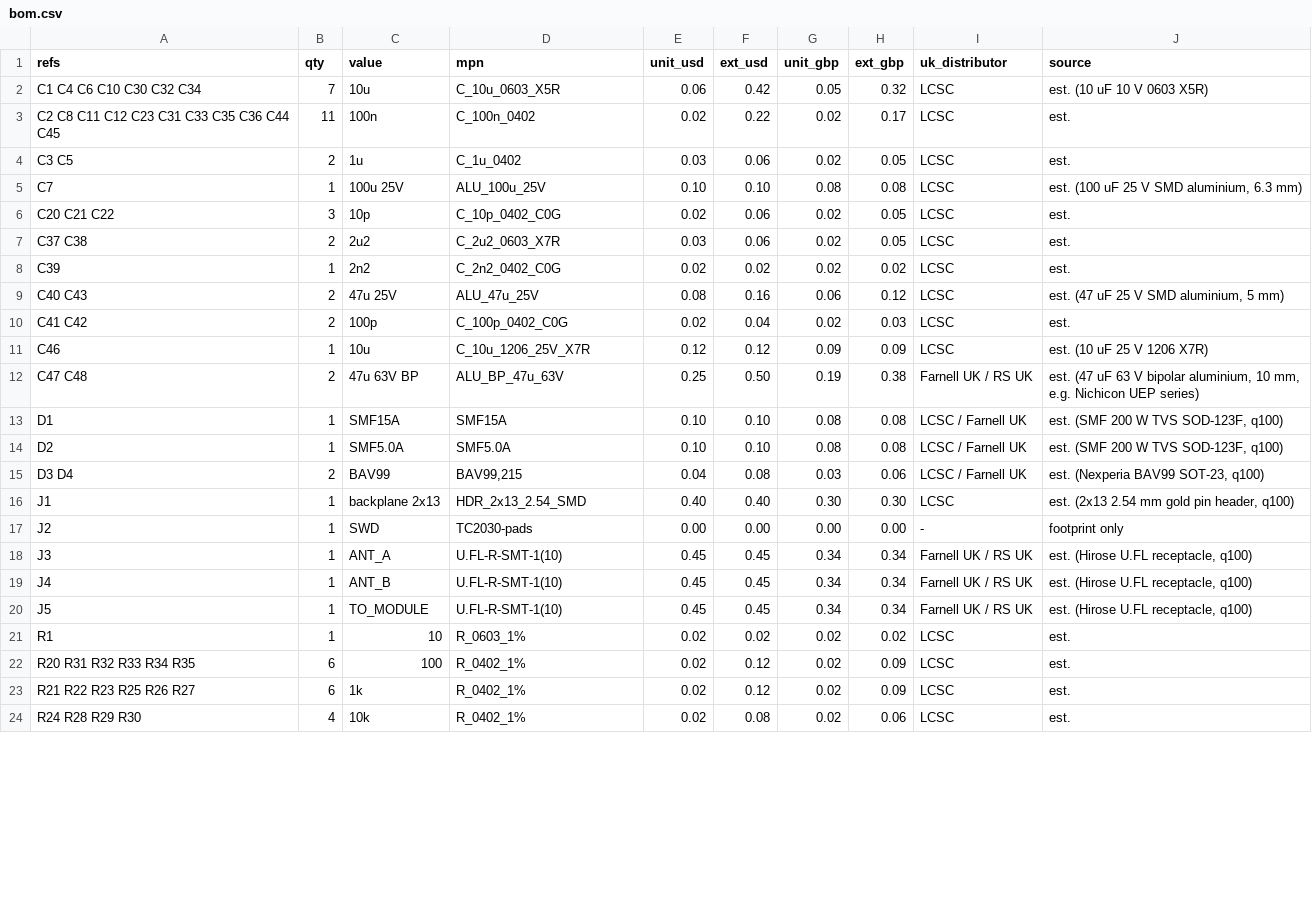
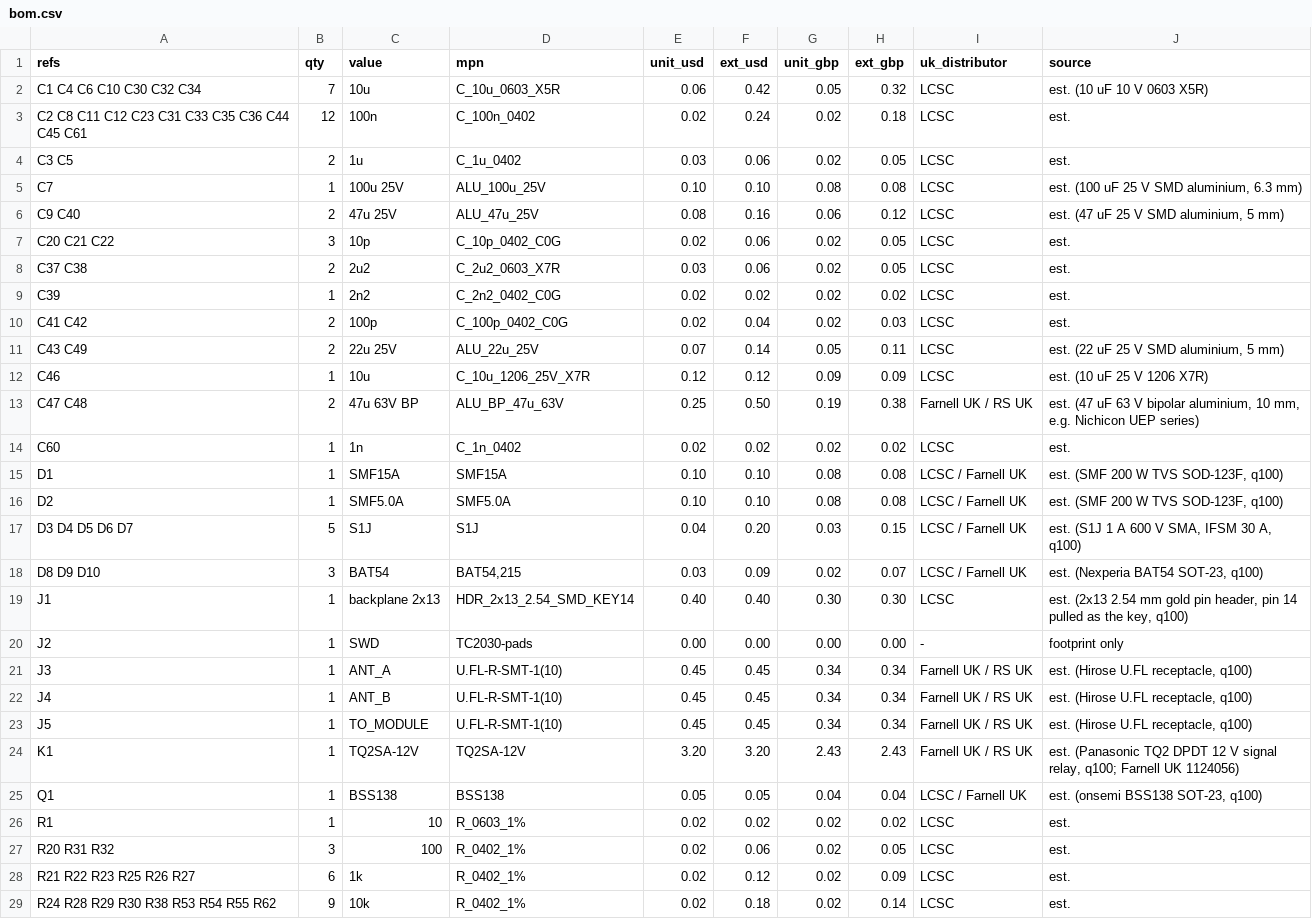
Before and after one commit to saturncity/openpack, a CSV file: hw/rx/out/bom.csv, drawn as a sheet; only a part is shown; the diff covers the shown part only.

```diff
--- a/hw/rx/out/bom.csv
+++ b/hw/rx/out/bom.csv
@@ -2,5 +2,6 @@ refs,qty,value,mpn,unit_usd,ext_usd,unit_gbp,ext_gbp,uk_distributor,source
 C1 C4 C6 C10 C30 C32 C34,7,10u,C_10u_0603_X5R,0.06,0.42,0.05,0.32,LCSC,est. (10 uF 10 V 0603 X5R)
-C2 C8 C11 C12 C23 C31 C33 C35 C36 C44 C45,11,100n,C_100n_0402,0.02,0.22,0.02,0.17,LCSC,est.
+C2 C8 C11 C12 C23 C31 C33 C35 C36 C44 C45 C61,12,100n,C_100n_0402,0.02,0.24,0.02,0.18,LCSC,est.
 C3 C5,2,1u,C_1u_0402,0.03,0.06,0.02,0.05,LCSC,est.
 C7,1,100u 25V,ALU_100u_25V,0.10,0.10,0.08,0.08,LCSC,"est. (100 uF 25 V SMD aluminium, 6.3 mm)"
+C9 C40,2,47u 25V,ALU_47u_25V,0.08,0.16,0.06,0.12,LCSC,"est. (47 uF 25 V SMD aluminium, 5 mm)"
 C20 C21 C22,3,10p,C_10p_0402_C0G,0.02,0.06,0.02,0.05,LCSC,est.
@@ -8,10 +9,12 @@ C37 C38,2,2u2,C_2u2_0603_X7R,0.03,0.06,0.02,0.05,LCSC,est.
 C39,1,2n2,C_2n2_0402_C0G,0.02,0.02,0.02,0.02,LCSC,est.
-C40 C43,2,47u 25V,ALU_47u_25V,0.08,0.16,0.06,0.12,LCSC,"est. (47 uF 25 V SMD aluminium, 5 mm)"
 C41 C42,2,100p,C_100p_0402_C0G,0.02,0.04,0.02,0.03,LCSC,est.
+C43 C49,2,22u 25V,ALU_22u_25V,0.07,0.14,0.05,0.11,LCSC,"est. (22 uF 25 V SMD aluminium, 5 mm)"
 C46,1,10u,C_10u_1206_25V_X7R,0.12,0.12,0.09,0.09,LCSC,est. (10 uF 25 V 1206 X7R)
 C47 C48,2,47u 63V BP,ALU_BP_47u_63V,0.25,0.50,0.19,0.38,Farnell UK / RS UK,"est. (47 uF 63 V bipolar aluminium, 10 mm, e.g. Nichicon UEP series)"
+C60,1,1n,C_1n_0402,0.02,0.02,0.02,0.02,LCSC,est.
 D1,1,SMF15A,SMF15A,0.10,0.10,0.08,0.08,LCSC / Farnell UK,"est. (SMF 200 W TVS SOD-123F, q100)"
 D2,1,SMF5.0A,SMF5.0A,0.10,0.10,0.08,0.08,LCSC / Farnell UK,"est. (SMF 200 W TVS SOD-123F, q100)"
-D3 D4,2,BAV99,"BAV99,215",0.04,0.08,0.03,0.06,LCSC / Farnell UK,"est. (Nexperia BAV99 SOT-23, q100)"
-J1,1,backplane 2x13,HDR_2x13_2.54_SMD,0.40,0.40,0.30,0.30,LCSC,"est. (2x13 2.54 mm gold pin header, q100)"
+D3 D4 D5 D6 D7,5,S1J,S1J,0.04,0.20,0.03,0.15,LCSC / Farnell UK,"est. (S1J 1 A 600 V SMA, IFSM 30 A, q100)"
+D8 D9 D10,3,BAT54,"BAT54,215",0.03,0.09,0.02,0.07,LCSC / Farnell UK,"est. (Nexperia BAT54 SOT-23, q100)"
+J1,1,backplane 2x13,HDR_2x13_2.54_SMD_KEY14,0.40,0.40,0.30,0.30,LCSC,"est. (2x13 2.54 mm gold pin header, pin 14 pulled as the key, q100)"
 J2,1,SWD,TC2030-pads,0.00,0.00,0.00,0.00,-,footprint only
@@ -20,5 +23,7 @@ J4,1,ANT_B,U.FL-R-SMT-1(10),0.45,0.45,0.34,0.34,Farnell UK / RS UK,"est. (Hirose
 J5,1,TO_MODULE,U.FL-R-SMT-1(10),0.45,0.45,0.34,0.34,Farnell UK / RS UK,"est. (Hirose U.FL receptacle, q100)"
+K1,1,TQ2SA-12V,TQ2SA-12V,3.20,3.20,2.43,2.43,Farnell UK / RS UK,"est. (Panasonic TQ2 DPDT 12 V signal relay, q100; Farnell UK 1124056)"
+Q1,1,BSS138,BSS138,0.05,0.05,0.04,0.04,LCSC / Farnell UK,"est. (onsemi BSS138 SOT-23, q100)"
 R1,1,10,R_0603_1%,0.02,0.02,0.02,0.02,LCSC,est.
-R20 R31 R32 R33 R34 R35,6,100,R_0402_1%,0.02,0.12,0.02,0.09,LCSC,est.
+R20 R31 R32,3,100,R_0402_1%,0.02,0.06,0.02,0.05,LCSC,est.
 R21 R22 R23 R25 R26 R27,6,1k,R_0402_1%,0.02,0.12,0.02,0.09,LCSC,est.
-R24 R28 R29 R30,4,10k,R_0402_1%,0.02,0.08,0.02,0.06,LCSC,est.
+R24 R28 R29 R30 R38 R53 R54 R55 R62,9,10k,R_0402_1%,0.02,0.18,0.02,0.14,LCSC,est.
```
Also changed, not shown: 5 added rows and 12 edited cells elsewhere in this file, 26 other files.
